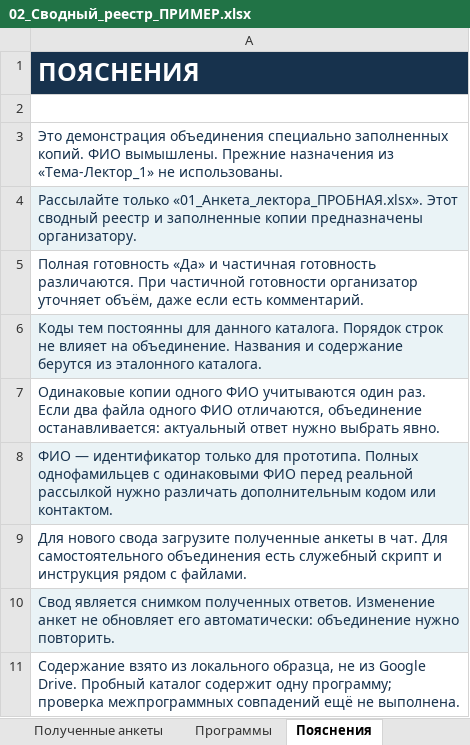
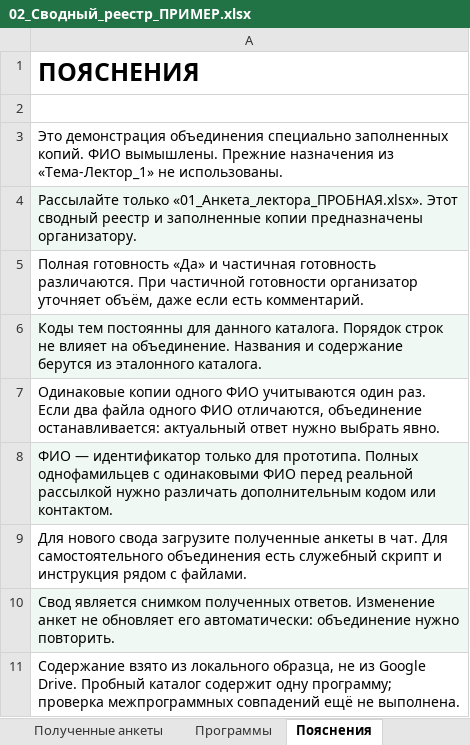
Before and after one commit to YanaPronko/methodist_skill, an Excel workbook: Тематика для рассылки/Пробная версия/02_Сводный_реестр_ПРИМЕР.xlsx, sheet Пояснения, drawn as a sheet; values as stored, in another font and other column widths than the file's, no borders; charts and pictures not drawn; the diff names each change by its address in the sheet, - before the commit and + after, or states it on an @@ line.

```diff
--- a/Тематика для рассылки/Пробная версия/02_Сводный_реестр_ПРИМЕР.xlsx (sheet Пояснения)
+++ b/Тематика для рассылки/Пробная версия/02_Сводный_реестр_ПРИМЕР.xlsx (sheet Пояснения)
@@ A1 fill: #17324D → none, text colour: #FFFFFF → black @@
-A3:A11 text colour: #17324D
+A3:A11 text colour: black
```
Also changed, not shown: sheet Сводный реестр, sheet Каталог тем, sheet Полученные анкеты, sheet Программы, charts or pictures, Тематика для рассылки/Пробная версия/01_Анкета_лектора_ПРОБНАЯ.xlsx, Тематика для рассылки/Пробная версия/пример ответов/01_Пример_ответа_лектора_1.xlsx, 6 other files.
